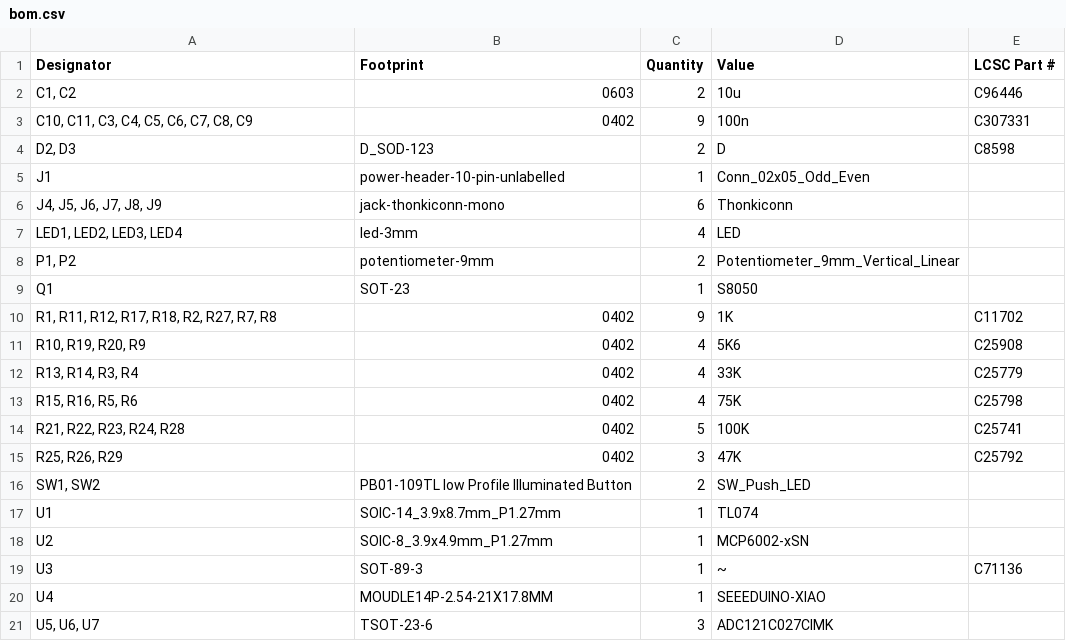
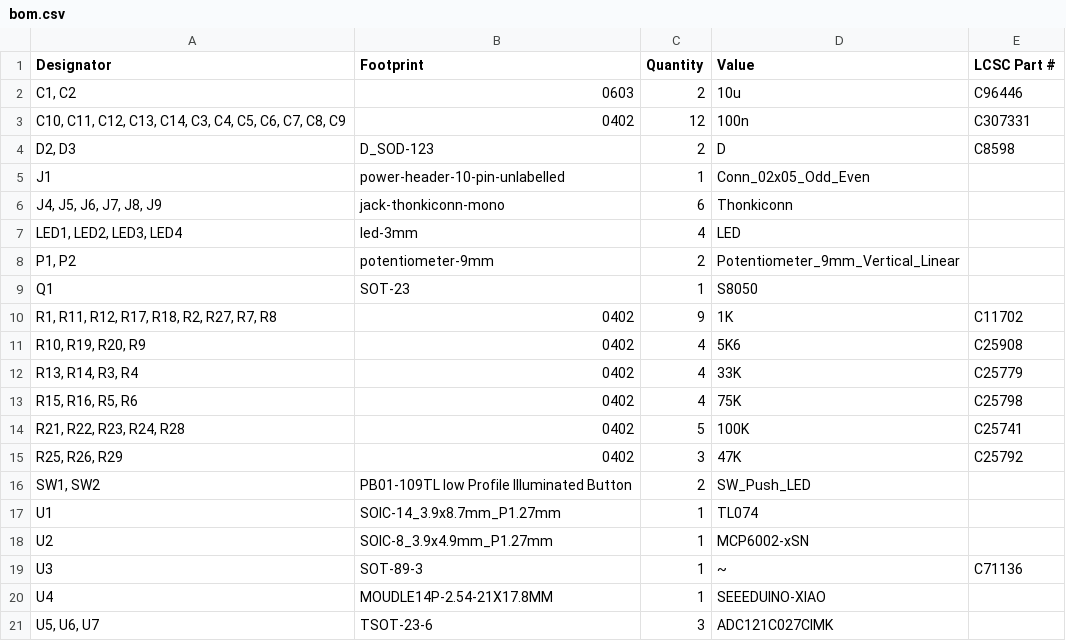
Before and after one commit to roryjamesallen/EuroPi-LC, a CSV file: kicad/production/bom.csv, drawn as a sheet.

```diff
--- a/kicad/production/bom.csv
+++ b/kicad/production/bom.csv
@@ -2,3 +2,3 @@ Designator,Footprint,Quantity,Value,LCSC Part #
 "C1, C2",0603,2,10u,C96446
-"C10, C11, C3, C4, C5, C6, C7, C8, C9",0402,9,100n,C307331
+"C10, C11, C12, C13, C14, C3, C4, C5, C6, C7, C8, C9",0402,12,100n,C307331
 "D2, D3",D_SOD-123,2,D,C8598
```
Also changed, not shown: kicad/production/designators.csv, kicad/production/positions.csv, 20 other files.
